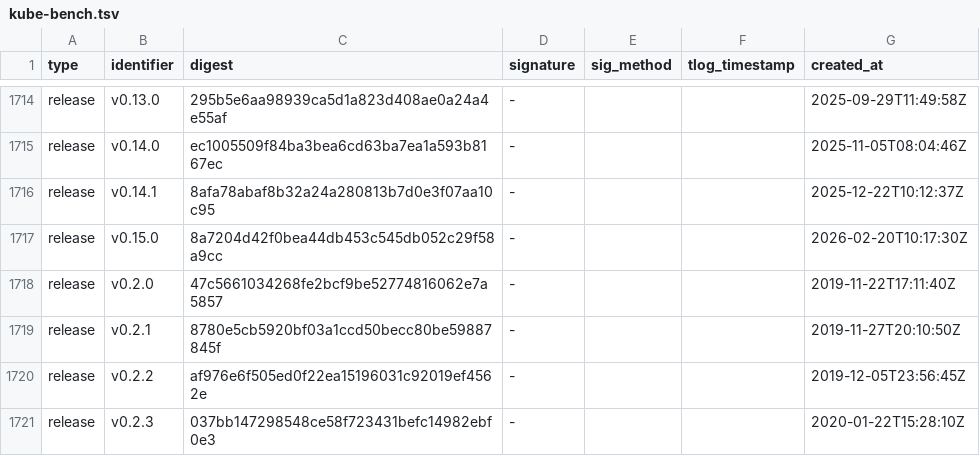
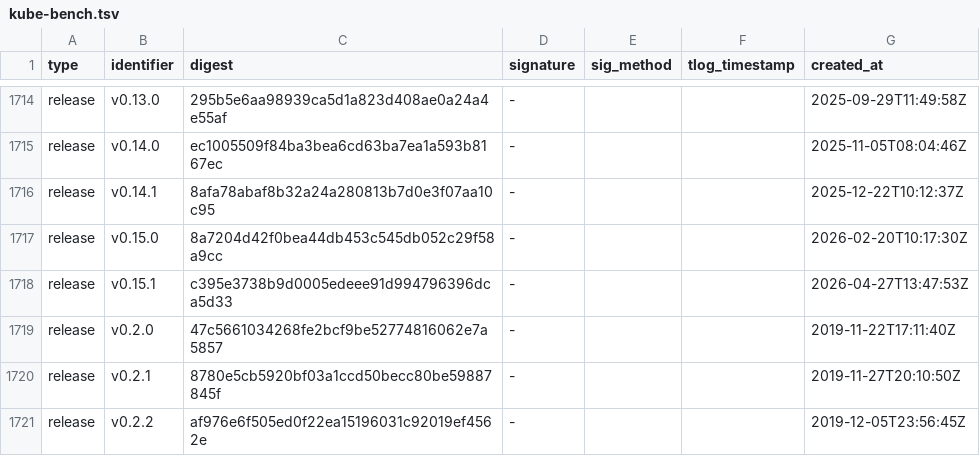
Before and after one commit to knqyf263/aqua-checksums, a TSV file: state/kube-bench.tsv, drawn as a sheet; only a part is shown, gaps mark what is left out; the shorter side is filled out with more unchanged rows; the diff names each change by its address in the sheet, - before the commit and + after, or states it on an @@ line.

```diff
--- a/state/kube-bench.tsv
+++ b/state/kube-bench.tsv
+row 1718: release | v0.15.1 | c395e3738b9d0005edeee91d994796396dca5d33 | - |  |  | 2026-04-27T13:47:53Z
```
